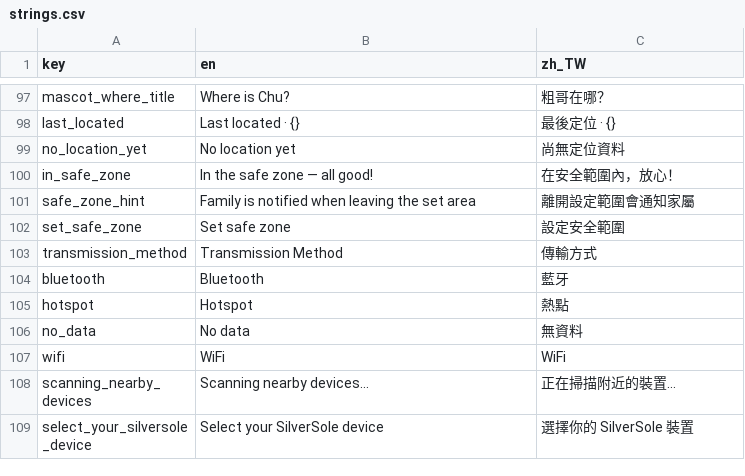
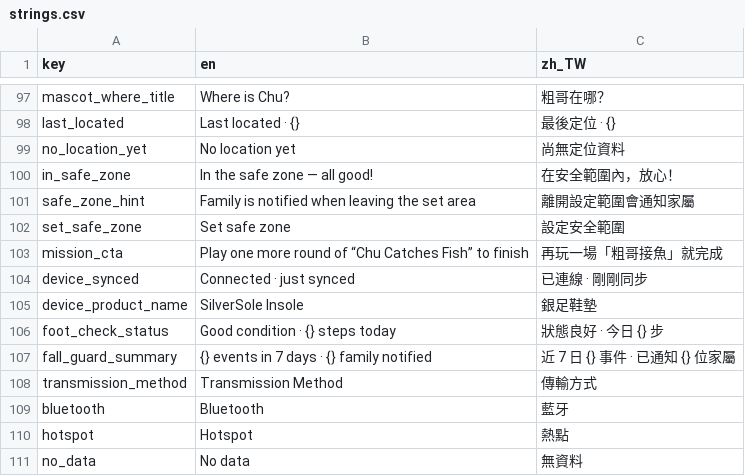
Before and after one commit to SilverSole-Studio/silversole-app, a CSV file: assets/translations/strings.csv, drawn as a sheet; only a part is shown, gaps mark what is left out; the shorter side is filled out with more unchanged rows.

```diff
--- a/assets/translations/strings.csv
+++ b/assets/translations/strings.csv
@@ -102,2 +102,7 @@ safe_zone_hint,Family is notified when leaving the set area,離開設定範圍
 set_safe_zone,Set safe zone,設定安全範圍
+mission_cta,Play one more round of “Chu Catches Fish” to finish,再玩一場「粗哥接魚」就完成
+device_synced,Connected · just synced,已連線 · 剛剛同步
+device_product_name,SilverSole Insole,銀足鞋墊
+foot_check_status,Good condition · {} steps today,狀態良好 · 今日 {} 步
+fall_guard_summary,{} events in 7 days · {} family notified,近 7 日 {} 事件 · 已通知 {} 位家屬
 transmission_method,Transmission Method,傳輸方式
```
Also changed, not shown: 2 other files.
